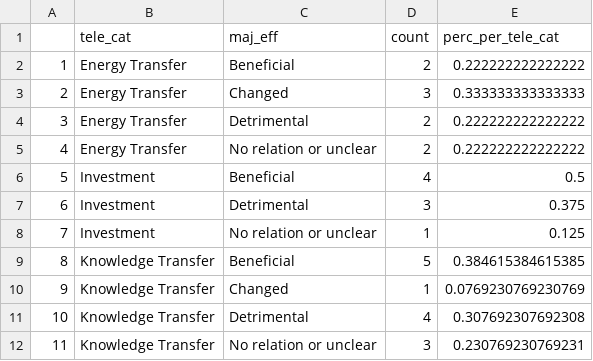
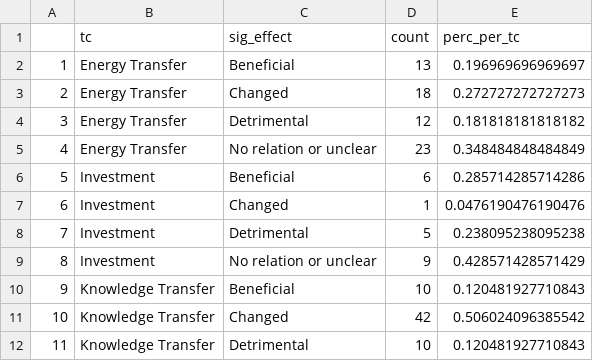
Before and after one commit to hovisci/MCBD, a CSV file: results/survey3_summary_effects_by_flow.csv, drawn as a sheet; only a part is shown; the diff covers the shown part only.

```diff
--- a/results/survey3_summary_effects_by_flow.csv
+++ b/results/survey3_summary_effects_by_flow.csv
@@ -1,12 +1,12 @@
-"","tele_cat","maj_eff","count","perc_per_tele_cat"
-"1","Energy Transfer","Beneficial",2,0.222222222222222
-"2","Energy Transfer","Changed",3,0.333333333333333
-"3","Energy Transfer","Detrimental",2,0.222222222222222
-"4","Energy Transfer","No relation or unclear",2,0.222222222222222
-"5","Investment","Beneficial",4,0.5
-"6","Investment","Detrimental",3,0.375
-"7","Investment","No relation or unclear",1,0.125
-"8","Knowledge Transfer","Beneficial",5,0.384615384615385
-"9","Knowledge Transfer","Changed",1,0.0769230769230769
-"10","Knowledge Transfer","Detrimental",4,0.307692307692308
-"11","Knowledge Transfer","No relation or unclear",3,0.230769230769231
+"","tc","sig_effect","count","perc_per_tc"
+"1","Energy Transfer","Beneficial",13,0.196969696969697
+"2","Energy Transfer","Changed",18,0.272727272727273
+"3","Energy Transfer","Detrimental",12,0.181818181818182
+"4","Energy Transfer","No relation or unclear",23,0.348484848484849
+"5","Investment","Beneficial",6,0.285714285714286
+"6","Investment","Changed",1,0.0476190476190476
+"7","Investment","Detrimental",5,0.238095238095238
+"8","Investment","No relation or unclear",9,0.428571428571429
+"9","Knowledge Transfer","Beneficial",10,0.120481927710843
+"10","Knowledge Transfer","Changed",42,0.506024096385542
+"11","Knowledge Transfer","Detrimental",10,0.120481927710843
```
Also changed, not shown: 81 edited cells elsewhere in this file, data/survey2_cleaned.csv, results/maj_effect.csv, 36 other files.
